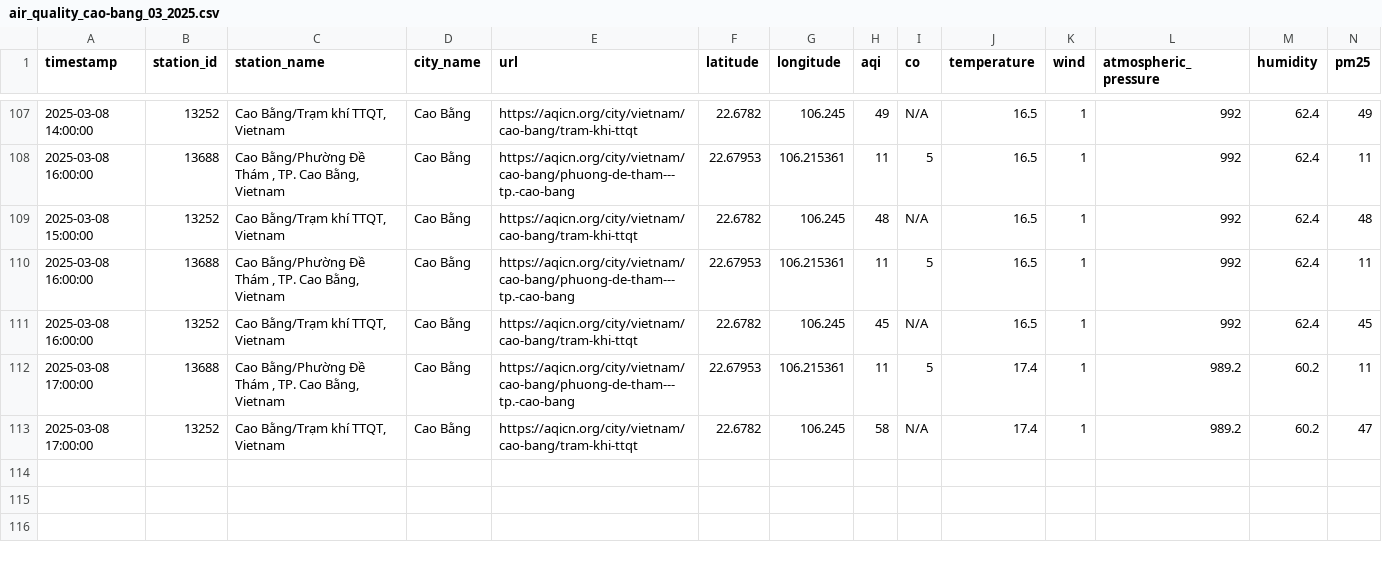
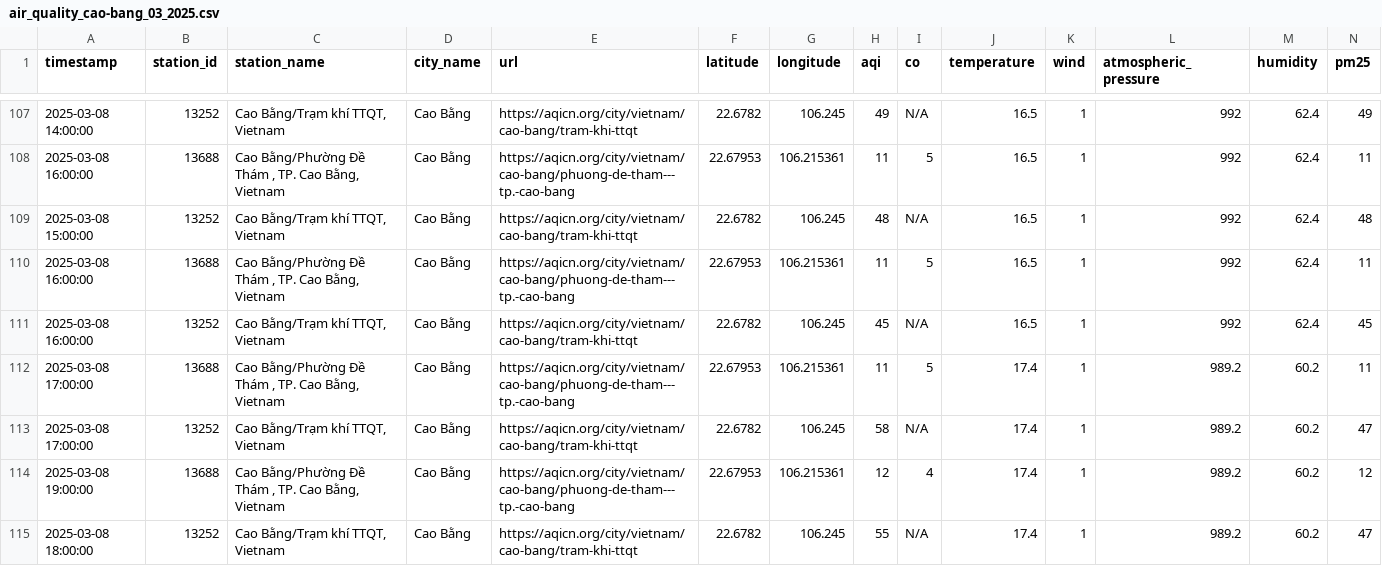
Before and after one commit to QuanIsMe7303/vietnam-air-quality-crawler, a CSV file: result/cao-bang/air_quality_cao-bang_03_2025.csv, drawn as a sheet; only a part is shown, gaps mark what is left out; rows hold the shown columns only; the diff names each change by its address in the sheet, - before the commit and + after, or states it on an @@ line.

```diff
--- a/result/cao-bang/air_quality_cao-bang_03_2025.csv
+++ b/result/cao-bang/air_quality_cao-bang_03_2025.csv
+row 114: 2025-03-08 19:00:00 | 13688 | Cao Bằng/Phường Đề Thám , TP. Cao Bằng, Vietnam | Cao Bằng | https://aqicn.org/city/vietnam/cao-bang/phuong-de-tham---tp.-cao-bang | 22.67953 | 106.215361 | 12 | 4 | 17.4 | 1 | 989.2 | 60.2 | 12
+row 115: 2025-03-08 18:00:00 | 13252 | Cao Bằng/Trạm khí TTQT, Vietnam | Cao Bằng | https://aqicn.org/city/vietnam/cao-bang/tram-khi-ttqt | 22.6782 | 106.245 | 55 | N/A | 17.4 | 1 | 989.2 | 60.2 | 47
```
Also changed, not shown: result/can-tho/air_quality_can-tho_03_2025.csv, result/da-nang/air_quality_da-nang_03_2025.csv, 5 other files.
